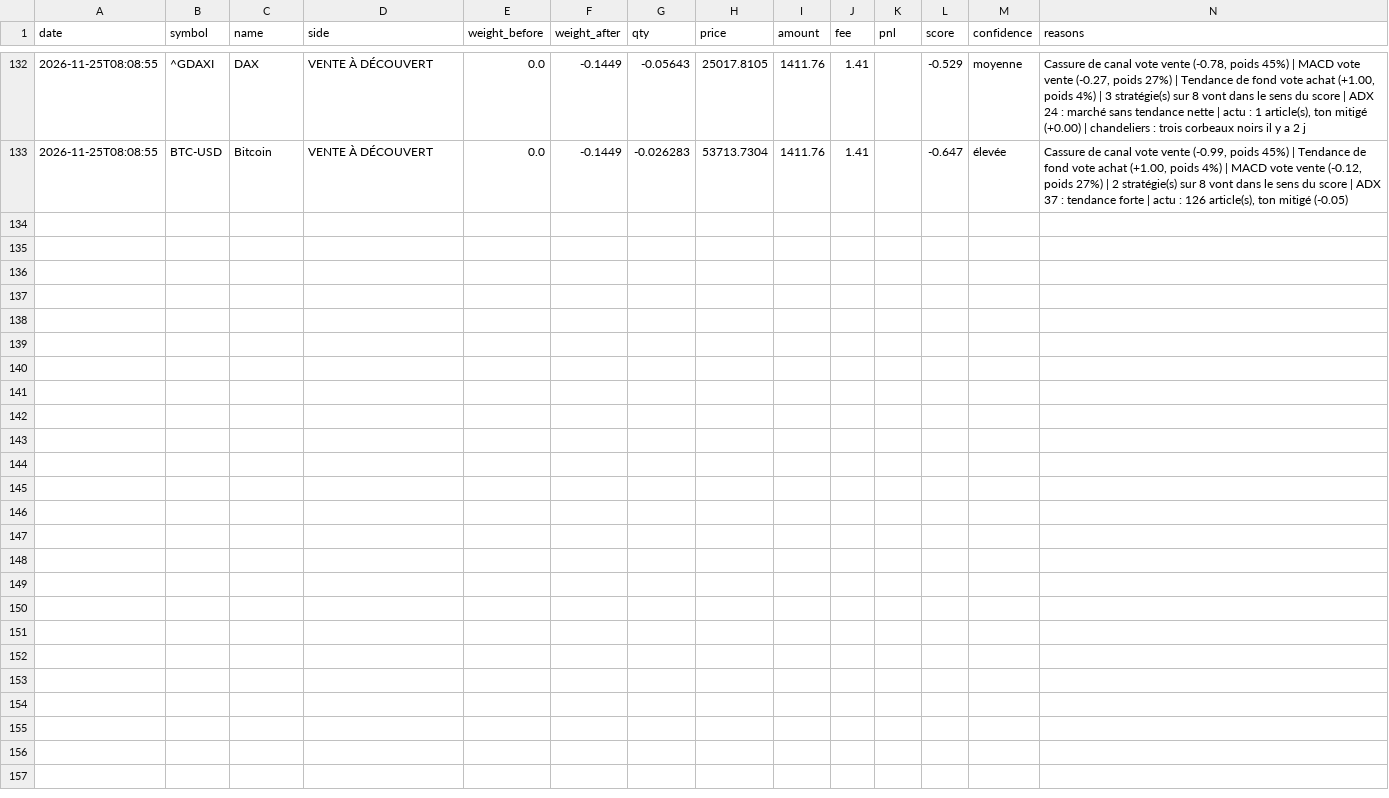
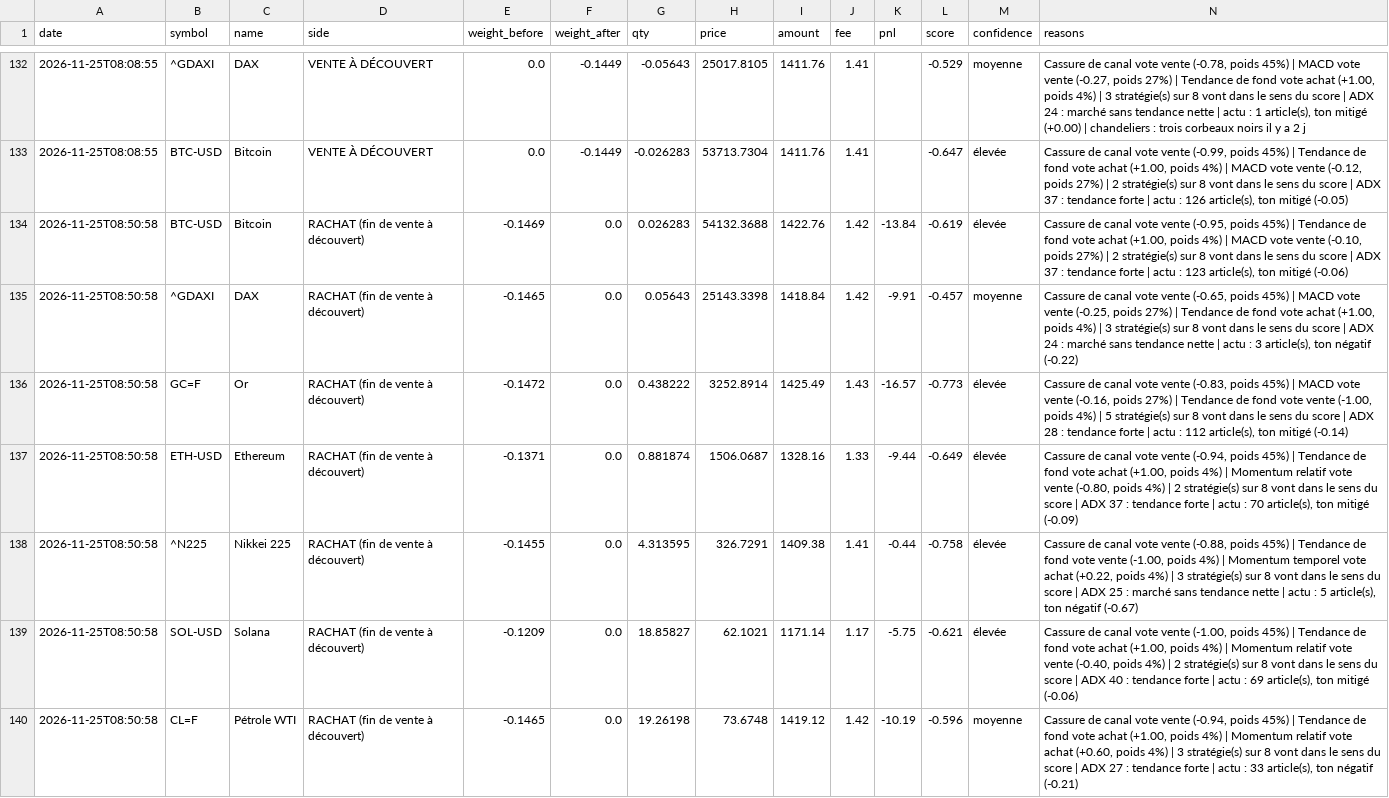
Before and after one commit to Houss-831/m-trade, a CSV file: data/journal.csv, drawn as a sheet; only a part is shown, gaps mark what is left out; rows hold the shown columns only; the diff names each change by its address in the sheet, - before the commit and + after, or states it on an @@ line.

```diff
--- a/data/journal.csv
+++ b/data/journal.csv
+row 134: 2026-11-25T08:50:58 | BTC-USD | Bitcoin | RACHAT (fin de vente à découvert) | -0.1469 | 0.0 | 0.026283 | 54132.3688 | 1422.76 | 1.42 | -13.84 | -0.619 | élevée | Cassure de canal vote vente (-0.95, poids 45%) | Tendance de fond vote achat (+1.00, poids 4%) | MACD vote vente (-0.10, poids 27%) | 2 stratégie(s) sur 8 vont dans le sens du score | ADX 37 : tendance forte | actu : 123 article(s), ton mitigé (-0.06)
+row 135: 2026-11-25T08:50:58 | ^GDAXI | DAX | RACHAT (fin de vente à découvert) | -0.1465 | 0.0 | 0.05643 | 25143.3398 | 1418.84 | 1.42 | -9.91 | -0.457 | moyenne | Cassure de canal vote vente (-0.65, poids 45%) | MACD vote vente (-0.25, poids 27%) | Tendance de fond vote achat (+1.00, poids 4%) | 3 stratégie(s) sur 8 vont dans le sens du score | ADX 24 : marché sans tendance nette | actu : 3 article(s), ton négatif (-0.22)
+row 136: 2026-11-25T08:50:58 | GC=F | Or | RACHAT (fin de vente à découvert) | -0.1472 | 0.0 | 0.438222 | 3252.8914 | 1425.49 | 1.43 | -16.57 | -0.773 | élevée | Cassure de canal vote vente (-0.83, poids 45%) | MACD vote vente (-0.16, poids 27%) | Tendance de fond vote vente (-1.00, poids 4%) | 5 stratégie(s) sur 8 vont dans le sens du score | ADX 28 : tendance forte | actu : 112 article(s), ton mitigé (-0.14)
+row 137: 2026-11-25T08:50:58 | ETH-USD | Ethereum | RACHAT (fin de vente à découvert) | -0.1371 | 0.0 | 0.881874 | 1506.0687 | 1328.16 | 1.33 | -9.44 | -0.649 | élevée | Cassure de canal vote vente (-0.94, poids 45%) | Tendance de fond vote achat (+1.00, poids 4%) | Momentum relatif vote vente (-0.80, poids 4%) | 2 stratégie(s) sur 8 vont dans le sens du score | ADX 37 : tendance forte | actu : 70 article(s), ton mitigé (-0.09)
+row 138: 2026-11-25T08:50:58 | ^N225 | Nikkei 225 | RACHAT (fin de vente à découvert) | -0.1455 | 0.0 | 4.313595 | 326.7291 | 1409.38 | 1.41 | -0.44 | -0.758 | élevée | Cassure de canal vote vente (-0.88, poids 45%) | Tendance de fond vote vente (-1.00, poids 4%) | Momentum temporel vote achat (+0.22, poids 4%) | 3 stratégie(s) sur 8 vont dans le sens du score | ADX 25 : marché sans tendance nette | actu : 5 article(s), ton négatif (-0.67)
+row 139: 2026-11-25T08:50:58 | SOL-USD | Solana | RACHAT (fin de vente à découvert) | -0.1209 | 0.0 | 18.85827 | 62.1021 | 1171.14 | 1.17 | -5.75 | -0.621 | élevée | Cassure de canal vote vente (-1.00, poids 45%) | Tendance de fond vote achat (+1.00, poids 4%) | Momentum relatif vote vente (-0.40, poids 4%) | 2 stratégie(s) sur 8 vont dans le sens du score | ADX 40 : tendance forte | actu : 69 article(s), ton mitigé (-0.06)
+row 140: 2026-11-25T08:50:58 | CL=F | Pétrole WTI | RACHAT (fin de vente à découvert) | -0.1465 | 0.0 | 19.26198 | 73.6748 | 1419.12 | 1.42 | -10.19 | -0.596 | moyenne | Cassure de canal vote vente (-0.94, poids 45%) | Tendance de fond vote achat (+1.00, poids 4%) | Momentum relatif vote achat (+0.60, poids 4%) | 3 stratégie(s) sur 8 vont dans le sens du score | ADX 27 : tendance forte | actu : 33 article(s), ton négatif (-0.21)
```
Also changed, not shown: 7 other files.
